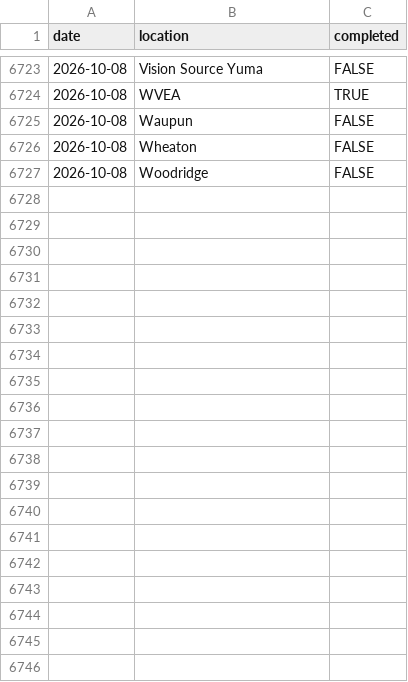
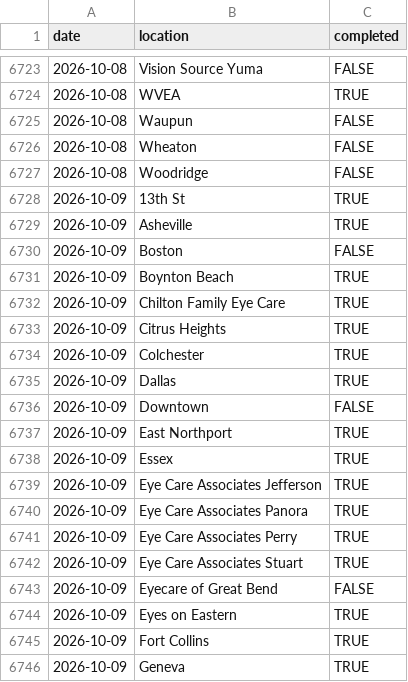
Before and after one commit to AdityaNair46/backupsync-dashboard, a CSV file: backupsync_historic.csv, drawn as a sheet; only a part is shown, gaps mark what is left out; the diff covers the shown part only.

Commit message:
Auto-update backup sync data — 2026-10-12 06:13 UTC

```diff
--- a/backupsync_historic.csv
+++ b/backupsync_historic.csv
@@ -6727 +6727,20 @@ date,location,completed
 2026-10-08,Woodridge,FALSE
+2026-10-09,13th St,TRUE
+2026-10-09,Asheville,TRUE
+2026-10-09,Boston,FALSE
+2026-10-09,Boynton Beach,TRUE
+2026-10-09,Chilton Family Eye Care,TRUE
+2026-10-09,Citrus Heights,TRUE
+2026-10-09,Colchester,TRUE
+2026-10-09,Dallas,TRUE
+2026-10-09,Downtown,FALSE
+2026-10-09,East Northport,TRUE
+2026-10-09,Essex,TRUE
+2026-10-09,Eye Care Associates Jefferson,TRUE
+2026-10-09,Eye Care Associates Panora,TRUE
+2026-10-09,Eye Care Associates Perry,TRUE
+2026-10-09,Eye Care Associates Stuart,TRUE
+2026-10-09,Eyecare of Great Bend,FALSE
+2026-10-09,Eyes on Eastern,TRUE
+2026-10-09,Fort Collins,TRUE
+2026-10-09,Geneva,TRUE
```
Also changed, not shown: 40 added rows elsewhere in this file.
